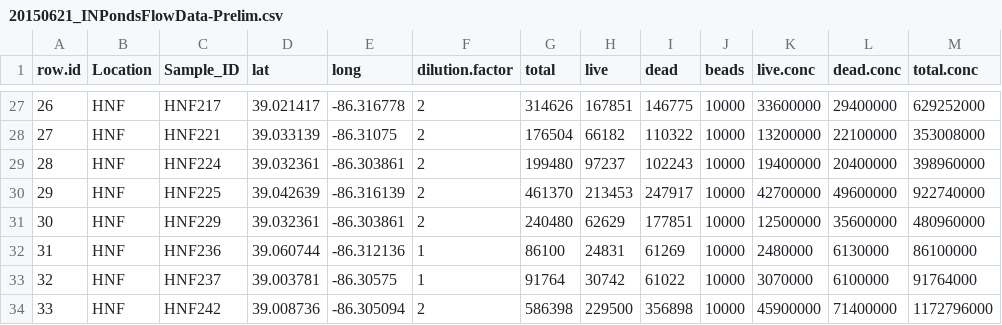
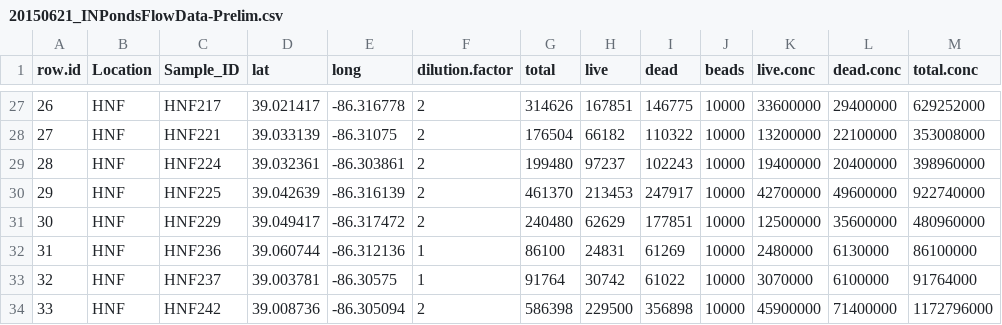
Before and after one commit to LennonLab/Dimensions, a CSV file: Aim3/DATA/FlowCytometryData/20150621_INPondsFlowData-Prelim.csv, drawn as a sheet; only a part is shown, gaps mark what is left out.

```diff
--- a/Aim3/DATA/FlowCytometryData/20150621_INPondsFlowData-Prelim.csv
+++ b/Aim3/DATA/FlowCytometryData/20150621_INPondsFlowData-Prelim.csv
@@ -30,3 +30,3 @@ row.id,Location,Sample_ID,lat,long,dilution.factor,total,live,dead,beads,live.co
 29,HNF,HNF225,39.042639,-86.316139,2,461370,213453,247917,10000,42700000,49600000,922740000
-30,HNF,HNF229,39.032361,-86.303861,2,240480,62629,177851,10000,12500000,35600000,480960000
+30,HNF,HNF229,39.049417,-86.317472,2,240480,62629,177851,10000,12500000,35600000,480960000
 31,HNF,HNF236,39.060744,-86.312136,1,86100,24831,61269,10000,2480000,6130000,86100000
```
Also changed, not shown: Aim3/DATA/EnvData/20130801_PondDataMod.csv.
